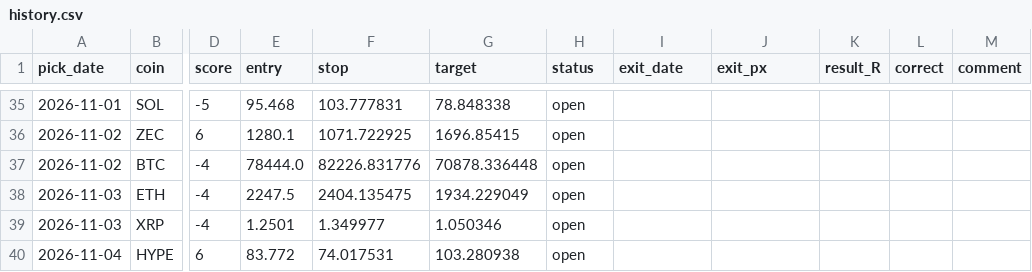
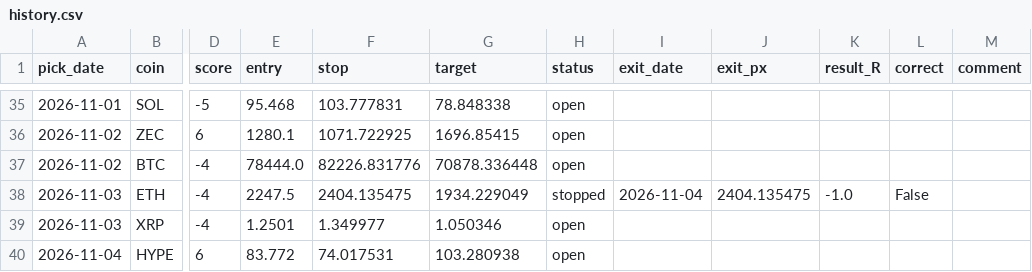
Before and after one commit to Kyrihumptyrod/trade-desk, a CSV file: docs/history.csv, drawn as a sheet; only a part is shown, gaps mark what is left out; the diff names each change by its address in the sheet, - before the commit and + after, or states it on an @@ line.

Commit message:
Picks 2026-11-05

```diff
--- a/docs/history.csv
+++ b/docs/history.csv
-H38 (status): open
+H38 (status): stopped
-I38 (exit_date): (empty)
+I38 (exit_date): 2026-11-04
-J38 (exit_px): (empty)
+J38 (exit_px): 2404.135475
-K38 (result_R): (empty)
+K38 (result_R): -1.0
-L38 (correct): (empty)
+L38 (correct): False
```
Also changed, not shown: 3 other files.
